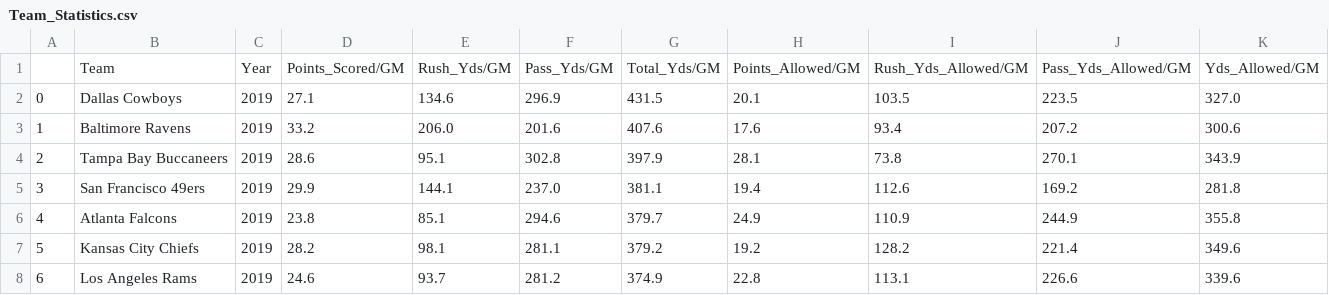
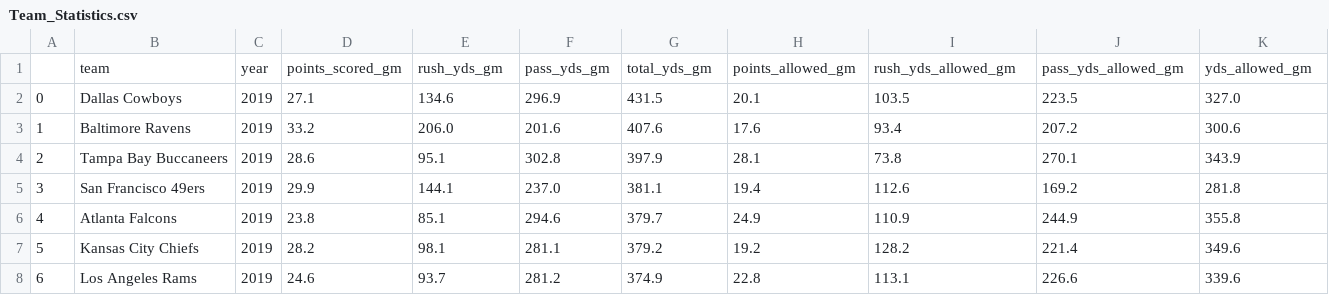
Before and after one commit to nberman12/NFL-ETL-Project, a CSV file: Peter/Team_Statistics.csv, drawn as a sheet; only a part is shown; removed rows and columns are numbered as before the commit, all else as after; the diff names each change by its address in the sheet, - before the commit and + after, or states it on an @@ line.

```diff
--- a/Peter/Team_Statistics.csv
+++ b/Peter/Team_Statistics.csv
-row 1:  | Team | Year | Points_Scored/GM | Rush_Yds/GM | Pass_Yds/GM | Total_Yds/GM | Points_Allowed/GM | Rush_Yds_Allowed/GM | Pass_Yds_Allowed/GM | Yds_Allowed/GM
+row 1:  | team | year | points_scored_gm | rush_yds_gm | pass_yds_gm | total_yds_gm | points_allowed_gm | rush_yds_allowed_gm | pass_yds_allowed_gm | yds_allowed_gm
```
Also changed, not shown: 2 other files.
